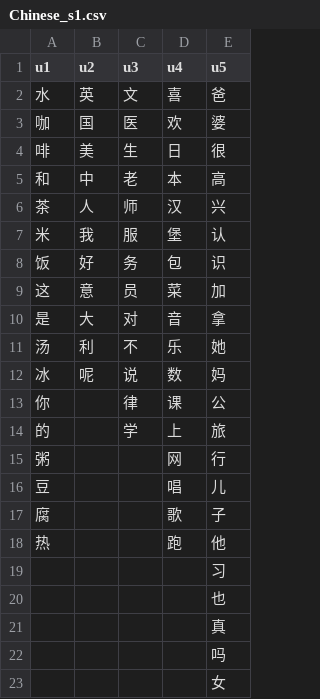
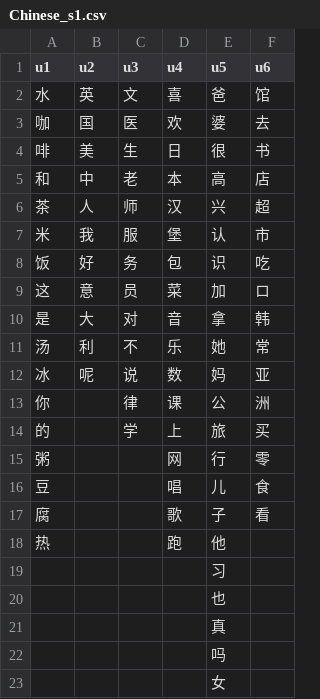
Before and after one commit to Rojchai/Vocabularylist, a CSV file: Chinese_s1.csv, drawn as a sheet; the diff names each change by its address in the sheet, - before the commit and + after, or states it on an @@ line.

Commit message:
Update Chinese_s1.csv

```diff
--- a/Chinese_s1.csv
+++ b/Chinese_s1.csv
+column F (u6), rows 2-17: 馆 | 去 | 书 | 店 | 超 | 市 | 吃 | ロ | 韩 | 常 | 亚 | 洲 | 买 | 零 | 食 | 看
```
